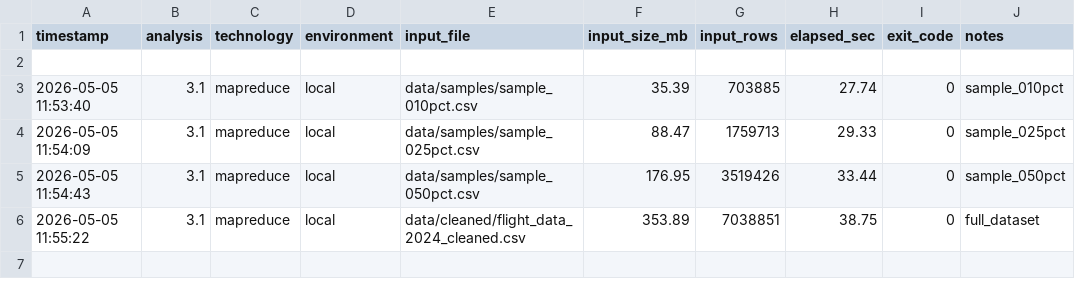
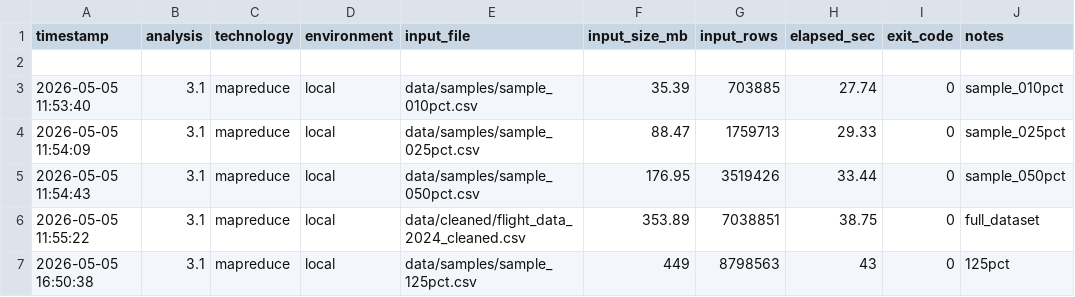
Before and after one commit to sciro24/Hadoop-Hive-Spark-FlightsDelay, a CSV file: benchmarks/results_local.csv, drawn as a sheet; only a part is shown; the shorter side is filled out with more unchanged rows; the diff covers the shown part only; the diff names each change by its address in the sheet, - before the commit and + after, or states it on an @@ line.

```diff
--- a/benchmarks/results_local.csv
+++ b/benchmarks/results_local.csv
+row 7: 2026-05-05 16:50:38 | 3.1 | mapreduce | local | data/samples/sample_125pct.csv | 449 | 8798563 | 43 | 0 | 125pct
```
Also changed, not shown: 17 added rows elsewhere in this file, results/analysis_2/spark_core/output_delay_causes.csv, results/analysis_2/spark_core/output_delay_report.csv, 10 other files.
